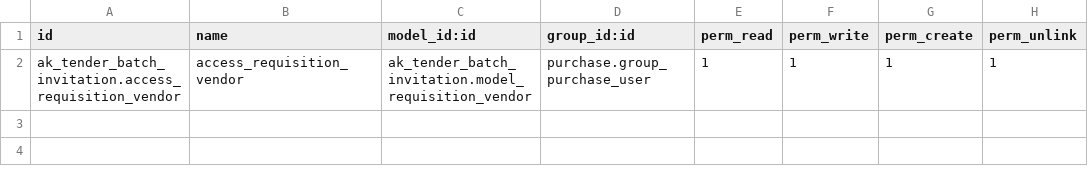
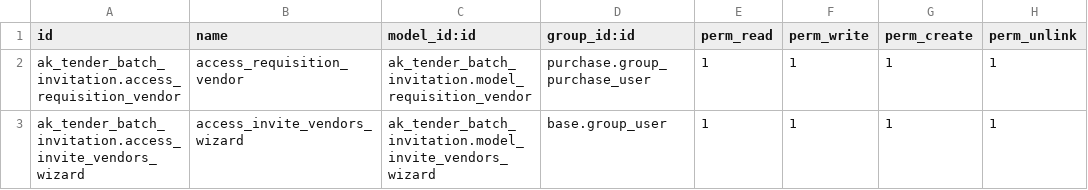
Before and after one commit to abdulah-khaleel/batch-tender-invitation, a CSV file: ak_tender_batch_invitation/security/ir.model.access.csv, drawn as a sheet; the diff names each change by its address in the sheet, - before the commit and + after, or states it on an @@ line.

```diff
--- a/ak_tender_batch_invitation/security/ir.model.access.csv
+++ b/ak_tender_batch_invitation/security/ir.model.access.csv
+row 3: ak_tender_batch_invitation.access_invite_vendors_wizard | access_invite_vendors_wizard | ak_tender_batch_invitation.model_invite_vendors_wizard | base.group_user | 1 | 1 | 1 | 1
```
Also changed, not shown: 7 other files.
